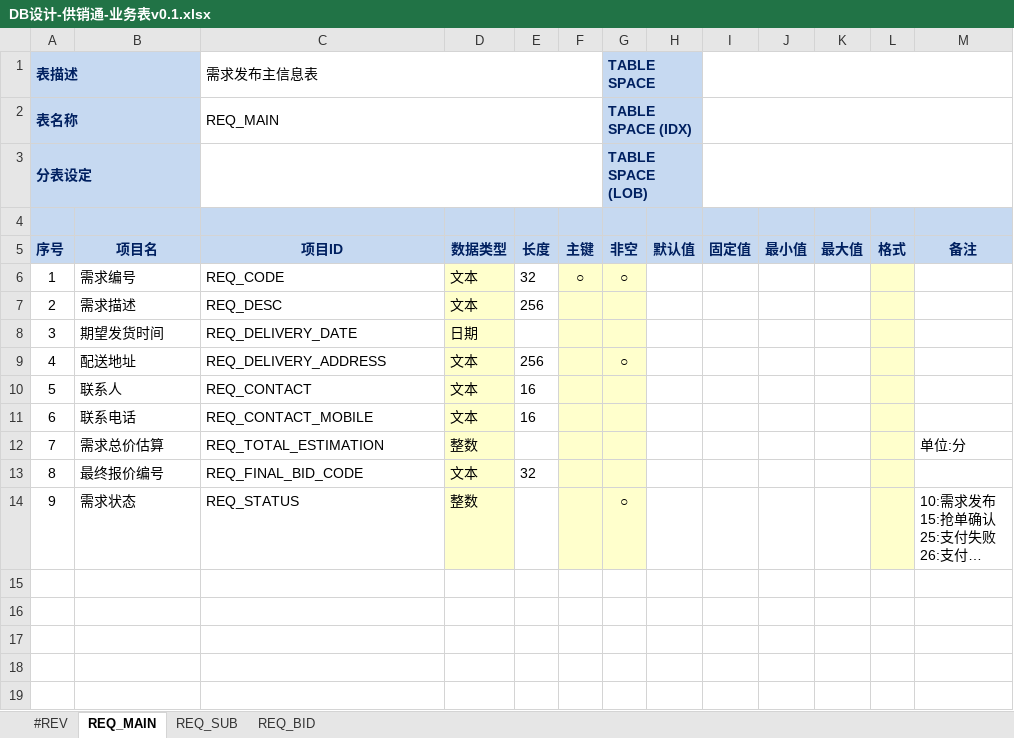
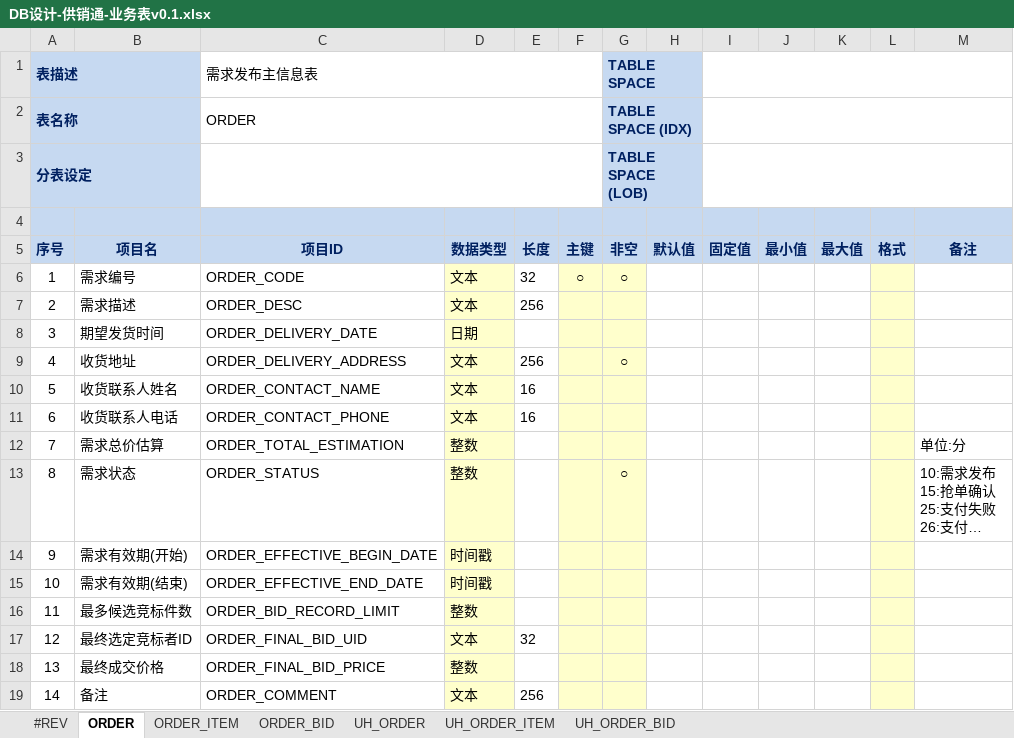
Before and after one commit to ume-biz/gongxiaotong-service-tool, an Excel workbook: input/design-table/cn.com.gxt.entity/DB设计-供销通-业务表v0.1.xlsx, sheet ORDER, drawn as a sheet; long unchanged cells end in …; values as stored, in another font and other column widths than the file's, no borders; removed rows and columns are numbered as before the commit, all else as after; the diff names each change by its address in the sheet, - before the commit and + after, or states it on an @@ line.

```diff
--- a/input/design-table/cn.com.gxt.entity/DB设计-供销通-业务表v0.1.xlsx (sheet ORDER)
+++ b/input/design-table/cn.com.gxt.entity/DB设计-供销通-业务表v0.1.xlsx (sheet ORDER)
-sheet tab: REQ_MAIN
+sheet tab: ORDER
-sheet tab: REQ_SUB
+sheet tab: ORDER_ITEM
-sheet tab: REQ_BID
+sheet tab: ORDER_BID
+sheet tab: UH_ORDER
+sheet tab: UH_ORDER_ITEM
+sheet tab: UH_ORDER_BID
-C2 (需求发布主信息表): REQ_MAIN
+C2 (需求发布主信息表): ORDER
-C6 (需求发布主信息表): REQ_CODE
+C6 (需求发布主信息表): ORDER_CODE
-C7 (需求发布主信息表): REQ_DESC
+C7 (需求发布主信息表): ORDER_DESC
-C8 (需求发布主信息表): REQ_DELIVERY_DATE
+C8 (需求发布主信息表): ORDER_DELIVERY_DATE
-B9: 配送地址
+B9: 收货地址
-C9 (需求发布主信息表): REQ_DELIVERY_ADDRESS
+C9 (需求发布主信息表): ORDER_DELIVERY_ADDRESS
-B10: 联系人
+B10: 收货联系人姓名
-C10 (需求发布主信息表): REQ_CONTACT
+C10 (需求发布主信息表): ORDER_CONTACT_NAME
-B11: 联系电话
+B11: 收货联系人电话
-C11 (需求发布主信息表): REQ_CONTACT_MOBILE
+C11 (需求发布主信息表): ORDER_CONTACT_PHONE
-C12 (需求发布主信息表): REQ_TOTAL_ESTIMATION
+C12 (需求发布主信息表): ORDER_TOTAL_ESTIMATION
-row 13: 8 | 最终报价编号 | REQ_FINAL_BID_CODE | 文本 | 32
@@ column A (表描述) renumbered in row 13 @@
-C13 (需求发布主信息表): REQ_STATUS
+C13 (需求发布主信息表): ORDER_STATUS
+row 14: 9 | 需求有效期(开始) | ORDER_EFFECTIVE_BEGIN_DATE | 时间戳
+row 15: 10 | 需求有效期(结束) | ORDER_EFFECTIVE_END_DATE | 时间戳
+row 16: 11 | 最多候选竞标件数 | ORDER_BID_RECORD_LIMIT | 整数
+row 17: 12 | 最终选定竞标者ID | ORDER_FINAL_BID_UID | 文本 | 32
+row 18: 13 | 最终成交价格 | ORDER_FINAL_BID_PRICE | 整数
+row 19: 14 | 备注 | ORDER_COMMENT | 文本 | 256
```
Also changed, not shown: sheet ORDER_ITEM, sheet ORDER_BID, 57 other files.
